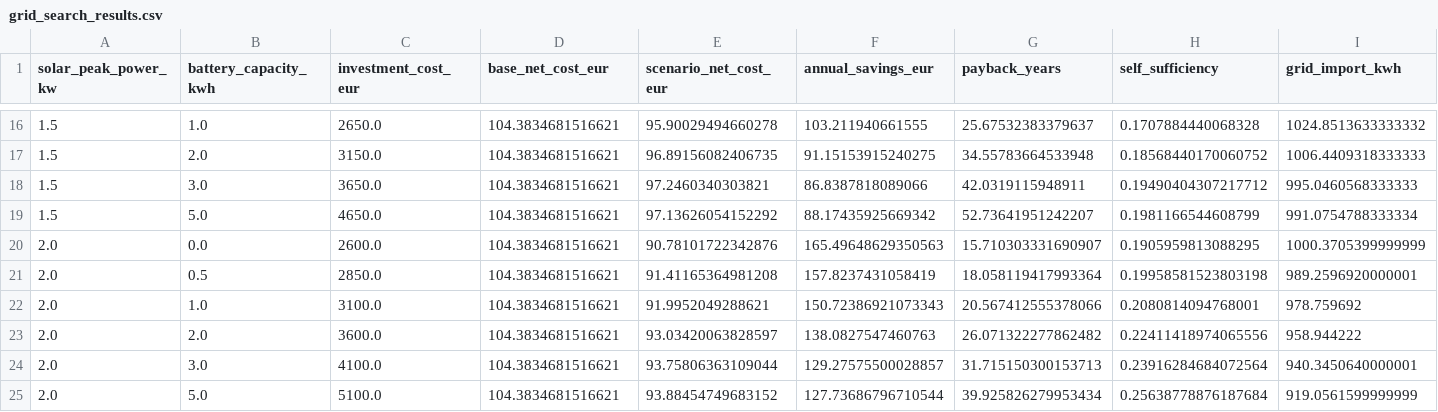
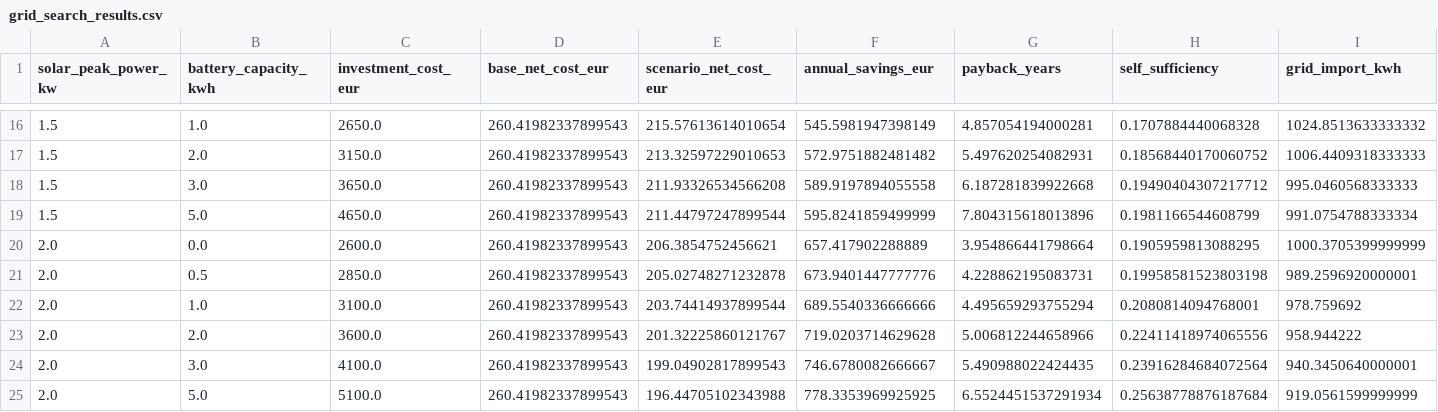
Before and after one commit to Jcsantoyo/electricity-consumption-solar-optimizer, a CSV file: reports/grid_search_results.csv, drawn as a sheet; only a part is shown, gaps mark what is left out; the diff covers the shown part only; the diff names each change by its address in the sheet, - before the commit and + after, or states it on an @@ line.

Commit message:
Allow selecting project scenarios at runtime

```diff
--- a/reports/grid_search_results.csv
+++ b/reports/grid_search_results.csv
-D16:D25 (base_net_cost_eur): 104.3834681516621
+D16:D25 (base_net_cost_eur): 260.41982337899543
-E16 (scenario_net_cost_eur): 95.90029494660278
+E16 (scenario_net_cost_eur): 215.57613614010654
-F16 (annual_savings_eur): 103.211940661555
+F16 (annual_savings_eur): 545.5981947398149
-G16 (payback_years): 25.67532383379637
+G16 (payback_years): 4.857054194000281
-E17 (scenario_net_cost_eur): 96.89156082406735
+E17 (scenario_net_cost_eur): 213.32597229010653
-F17 (annual_savings_eur): 91.15153915240275
+F17 (annual_savings_eur): 572.9751882481482
-G17 (payback_years): 34.55783664533948
+G17 (payback_years): 5.497620254082931
-E18 (scenario_net_cost_eur): 97.2460340303821
+E18 (scenario_net_cost_eur): 211.93326534566208
-F18 (annual_savings_eur): 86.8387818089066
+F18 (annual_savings_eur): 589.9197894055558
-G18 (payback_years): 42.0319115948911
+G18 (payback_years): 6.187281839922668
-E19 (scenario_net_cost_eur): 97.13626054152292
+E19 (scenario_net_cost_eur): 211.44797247899544
-F19 (annual_savings_eur): 88.17435925669342
+F19 (annual_savings_eur): 595.8241859499999
-G19 (payback_years): 52.73641951242207
+G19 (payback_years): 7.804315618013896
-E20 (scenario_net_cost_eur): 90.78101722342876
+E20 (scenario_net_cost_eur): 206.3854752456621
-F20 (annual_savings_eur): 165.49648629350563
+F20 (annual_savings_eur): 657.417902288889
-G20 (payback_years): 15.710303331690907
+G20 (payback_years): 3.954866441798664
-E21 (scenario_net_cost_eur): 91.41165364981208
+E21 (scenario_net_cost_eur): 205.02748271232878
-F21 (annual_savings_eur): 157.8237431058419
+F21 (annual_savings_eur): 673.9401447777776
-G21 (payback_years): 18.058119417993364
+G21 (payback_years): 4.228862195083731
-E22 (scenario_net_cost_eur): 91.9952049288621
+E22 (scenario_net_cost_eur): 203.74414937899544
-F22 (annual_savings_eur): 150.72386921073343
+F22 (annual_savings_eur): 689.5540336666666
-G22 (payback_years): 20.567412555378066
+G22 (payback_years): 4.495659293755294
-E23 (scenario_net_cost_eur): 93.03420063828597
+E23 (scenario_net_cost_eur): 201.32225860121767
-F23 (annual_savings_eur): 138.0827547460763
+F23 (annual_savings_eur): 719.0203714629628
-G23 (payback_years): 26.071322277862482
+G23 (payback_years): 5.006812244658966
-E24 (scenario_net_cost_eur): 93.75806363109044
+E24 (scenario_net_cost_eur): 199.04902817899543
-F24 (annual_savings_eur): 129.27575500028857
+F24 (annual_savings_eur): 746.6780082666667
-G24 (payback_years): 31.715150300153713
+G24 (payback_years): 5.490988022424435
-E25 (scenario_net_cost_eur): 93.88454749683152
+E25 (scenario_net_cost_eur): 196.44705102343988
-F25 (annual_savings_eur): 127.73686796710544
+F25 (annual_savings_eur): 778.3353969925925
-G25 (payback_years): 39.925826279953434
+G25 (payback_years): 6.5524451537291934
```
Also changed, not shown: 80 edited cells elsewhere in this file, reports/best_scenarios.csv, 12 other files.
